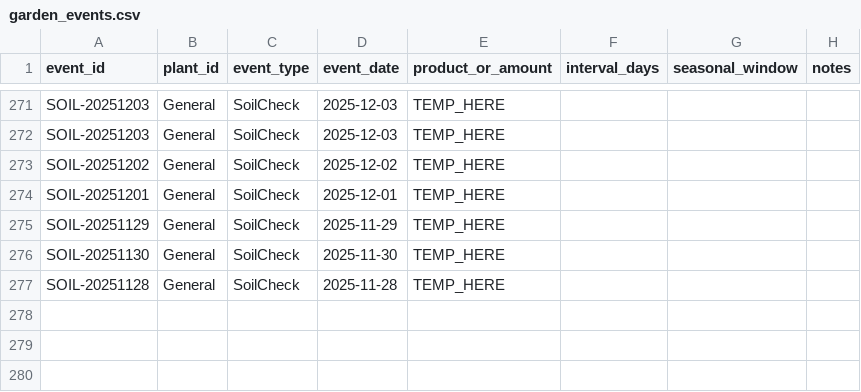
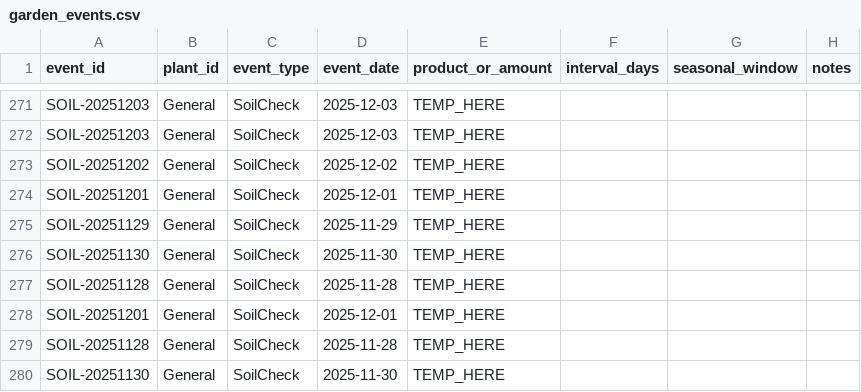
Before and after one commit to ozbren/garden-ai, a CSV file: data/garden_events.csv, drawn as a sheet; only a part is shown, gaps mark what is left out; the diff names each change by its address in the sheet, - before the commit and + after, or states it on an @@ line.

```diff
--- a/data/garden_events.csv
+++ b/data/garden_events.csv
+row 278: SOIL-20251201 | General | SoilCheck | 2025-12-01 | TEMP_HERE
+row 279: SOIL-20251128 | General | SoilCheck | 2025-11-28 | TEMP_HERE
+row 280: SOIL-20251130 | General | SoilCheck | 2025-11-30 | TEMP_HERE
```
